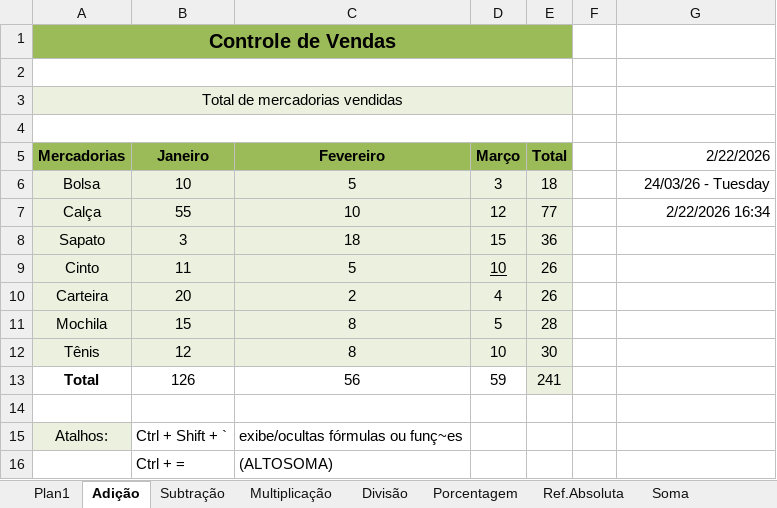
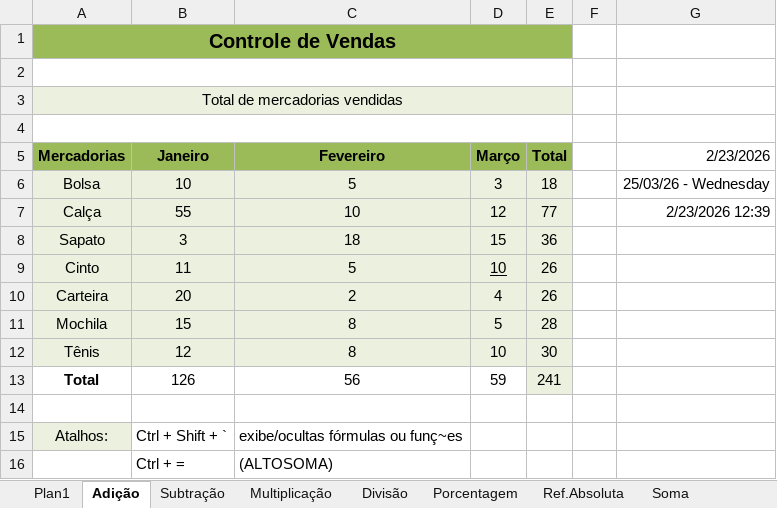
Before and after one commit to HermesNonato7/Curso_Excel_BI_Avancado_Udemy, an Excel workbook: 2-Basico/Funções+Básicas01.xlsx, sheet Adição, drawn as a sheet; values as stored, in another font and other column widths than the file's, no borders; charts and pictures not drawn; the diff names each change by its address in the sheet, - before the commit and + after, or states it on an @@ line.

```diff
--- a/2-Basico/Funções+Básicas01.xlsx (sheet Adição)
+++ b/2-Basico/Funções+Básicas01.xlsx (sheet Adição)
-G5: 2/22/2026
+G5: 2/23/2026
-G6 (2/23/2026): 24/03/26 - Tuesday
+G6 (2/23/2026): 25/03/26 - Wednesday
-G7 (2/23/2026): 2/22/2026 16:34
+G7 (2/23/2026): 2/23/2026 12:39
```
Also changed, not shown: sheet Porcentagem, 2-Basico/REFERÊNCIA+RELATIVA+-+ABSOLUTA+-+MISTA.xlsx.
